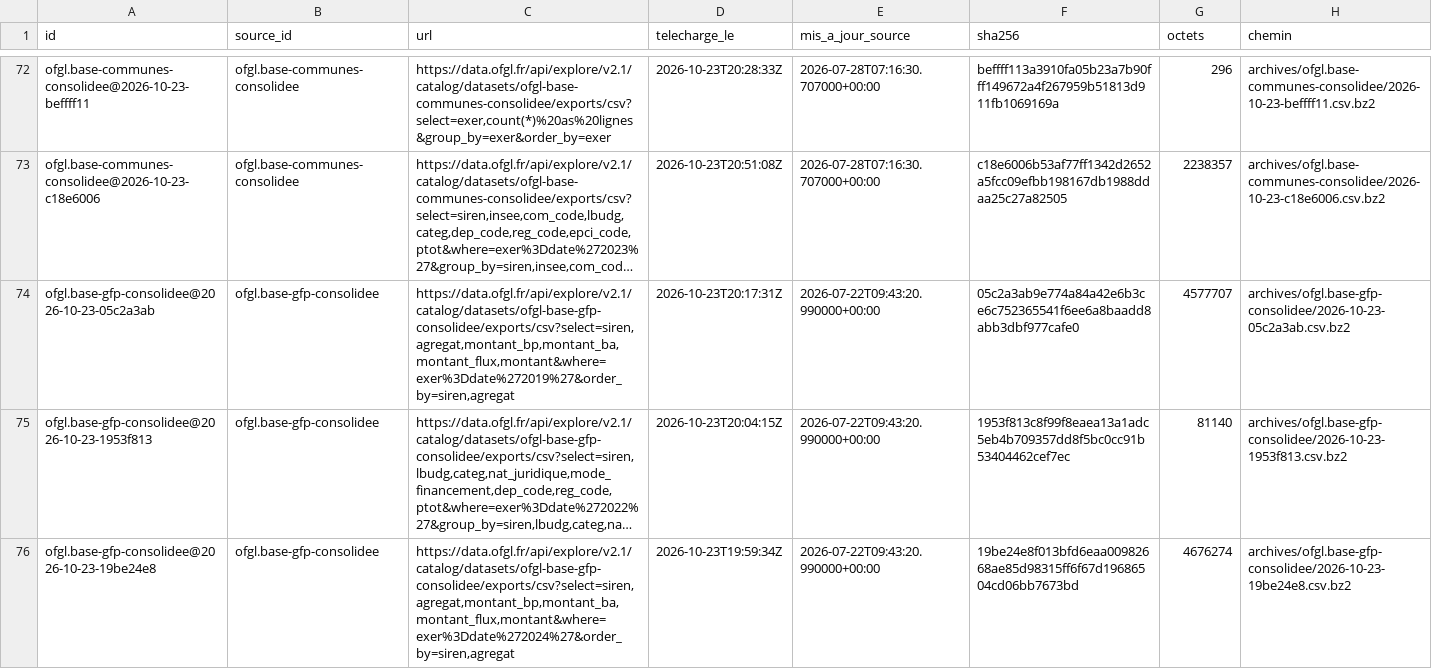
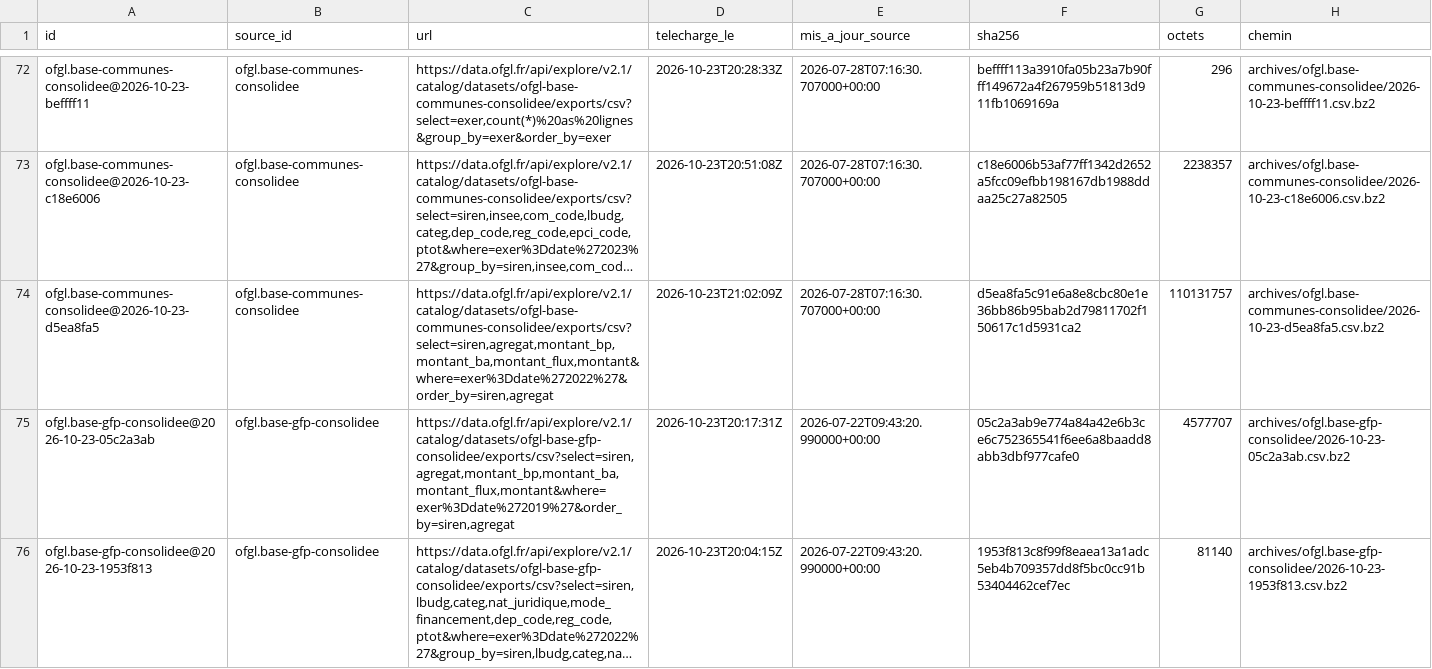
Before and after one commit to g-pliberal/comptes-nationaux, a CSV file: base/tables/fichiers.csv, drawn as a sheet; only a part is shown, gaps mark what is left out; the shorter side is filled out with more unchanged rows; long unchanged cells end in …; the diff names each change by its address in the sheet, - before the commit and + after, or states it on an @@ line.

```diff
--- a/base/tables/fichiers.csv
+++ b/base/tables/fichiers.csv
+row 74: ofgl.base-communes-consolidee@2026-10-23-d5ea8fa5 | ofgl.base-communes-consolidee | https://data.ofgl.fr/api/explore/v2.1/catalog/datasets/ofgl-base-communes-consolidee/exports/csv?select=siren,agregat,montant_bp,montant_ba,montant_flux,montant&where=exer%3Ddate%272022%27&order_by=siren,agregat | 2026-10-23T21:02:09Z | 2026-07-28T07:16:30.707000+00:00 | d5ea8fa5c91e6a8e8cbc80e1e36bb86b95bab2d79811702f150617c1d5931ca2 | 110131757 | archives/ofgl.base-communes-consolidee/2026-10-23-d5ea8fa5.csv.bz2
```
Also changed, not shown: base/tables/fichiers_collectivites.csv, 2 other files.
